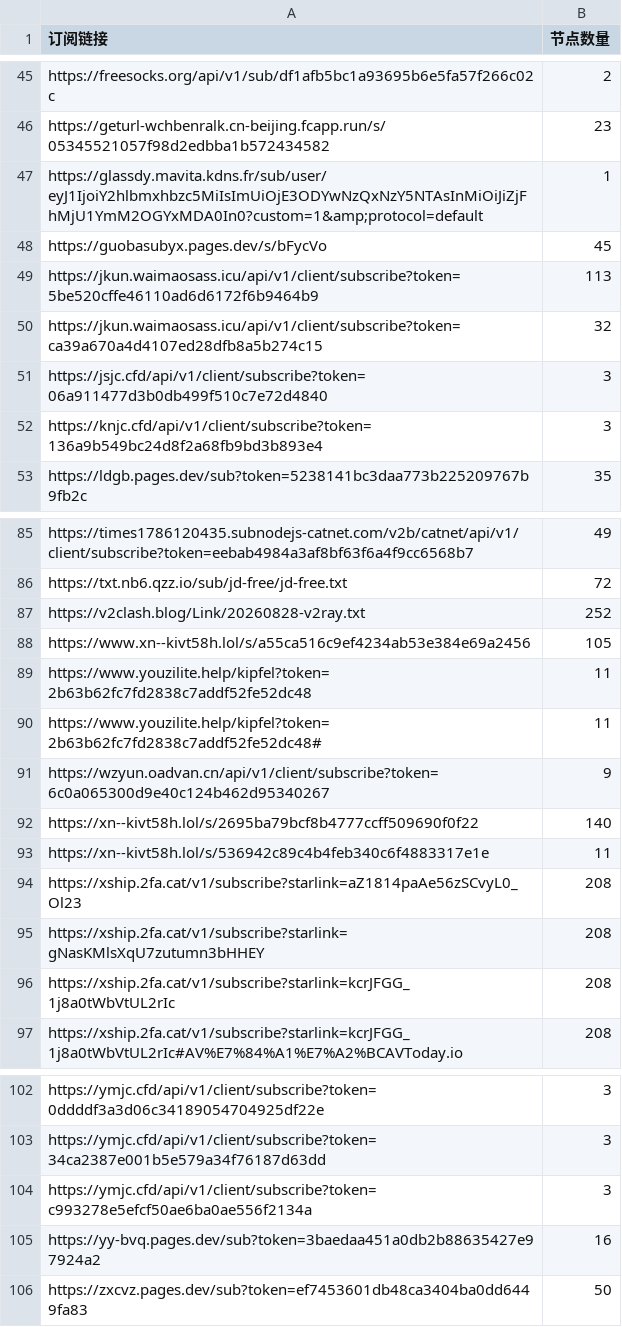
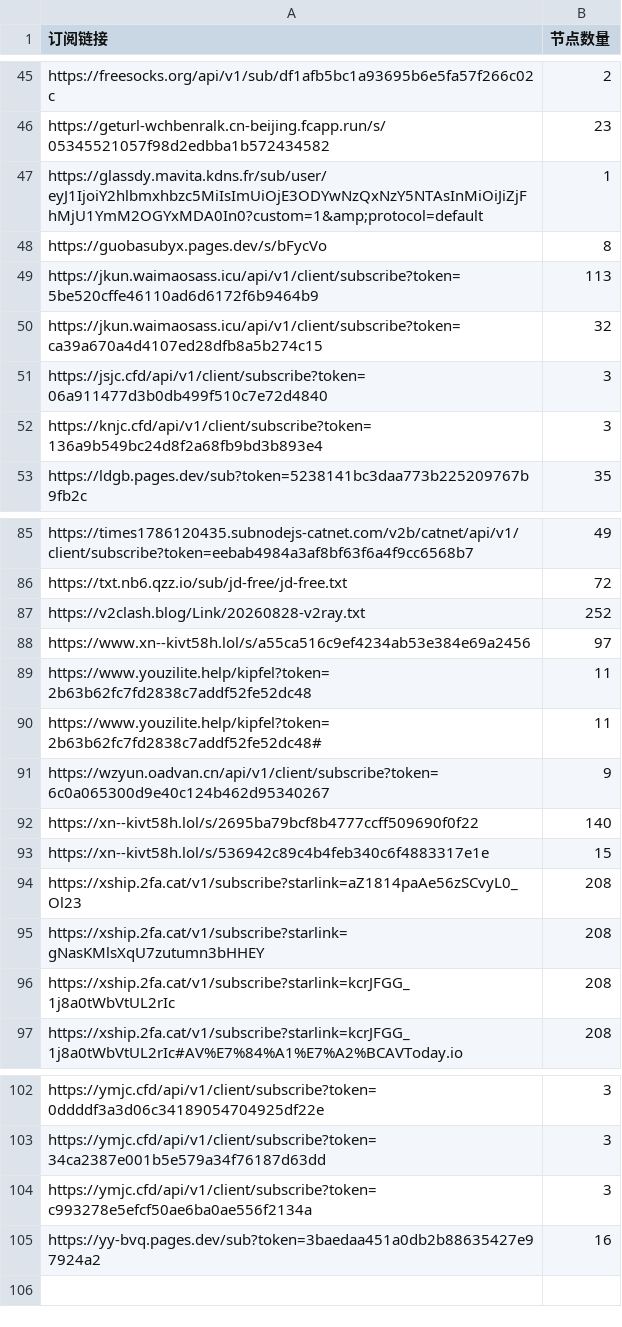
Before and after one commit to pdd520/NodeParser, a CSV file: sub_parser.csv, drawn as a sheet; only a part is shown, gaps mark what is left out; the diff covers the shown part only.

```diff
--- a/sub_parser.csv
+++ b/sub_parser.csv
@@ -47,3 +47,3 @@ https://geturl-wchbenralk.cn-beijing.fcapp.run/s/05345521057f98d2edbba1b57243458
 https://glassdy.mavita.kdns.fr/sub/user/eyJ1IjoiY2hlbmxhbzc5MiIsImUiOjE3ODYwNzQxNzY5NTAsInMiOiJiZjFhMjU1YmM2OGYxMDA0In0?custom=1&amp;protocol=default,1
-https://guobasubyx.pages.dev/s/bFycVo,45
+https://guobasubyx.pages.dev/s/bFycVo,8
 https://jkun.waimaosass.icu/api/v1/client/subscribe?token=5be520cffe46110ad6d6172f6b9464b9,113
@@ -87,3 +87,3 @@ https://txt.nb6.qzz.io/sub/jd-free/jd-free.txt,72
 https://v2clash.blog/Link/20260828-v2ray.txt,252
-https://www.xn--kivt58h.lol/s/a55ca516c9ef4234ab53e384e69a2456,105
+https://www.xn--kivt58h.lol/s/a55ca516c9ef4234ab53e384e69a2456,97
 https://www.youzilite.help/kipfel?token=2b63b62fc7fd2838c7addf52fe52dc48,11
@@ -92,3 +92,3 @@ https://wzyun.oadvan.cn/api/v1/client/subscribe?token=6c0a065300d9e40c124b462d95
 https://xn--kivt58h.lol/s/2695ba79bcf8b4777ccff509690f0f22,140
-https://xn--kivt58h.lol/s/536942c89c4b4feb340c6f4883317e1e,11
+https://xn--kivt58h.lol/s/536942c89c4b4feb340c6f4883317e1e,15
 https://xship.2fa.cat/v1/subscribe?starlink=aZ1814paAe56zSCvyL0_Ol23,208
@@ -105,2 +105 @@ https://ymjc.cfd/api/v1/client/subscribe?token=c993278e5efcf50ae6ba0ae556f2134a,
 https://yy-bvq.pages.dev/sub?token=3baedaa451a0db2b88635427e97924a2,16
-https://zxcvz.pages.dev/sub?token=ef7453601db48ca3404ba0dd6449fa83,50
```
Also changed, not shown: 2 added rows, 2 removed rows and 11 edited cells elsewhere in this file, 3 other files.
